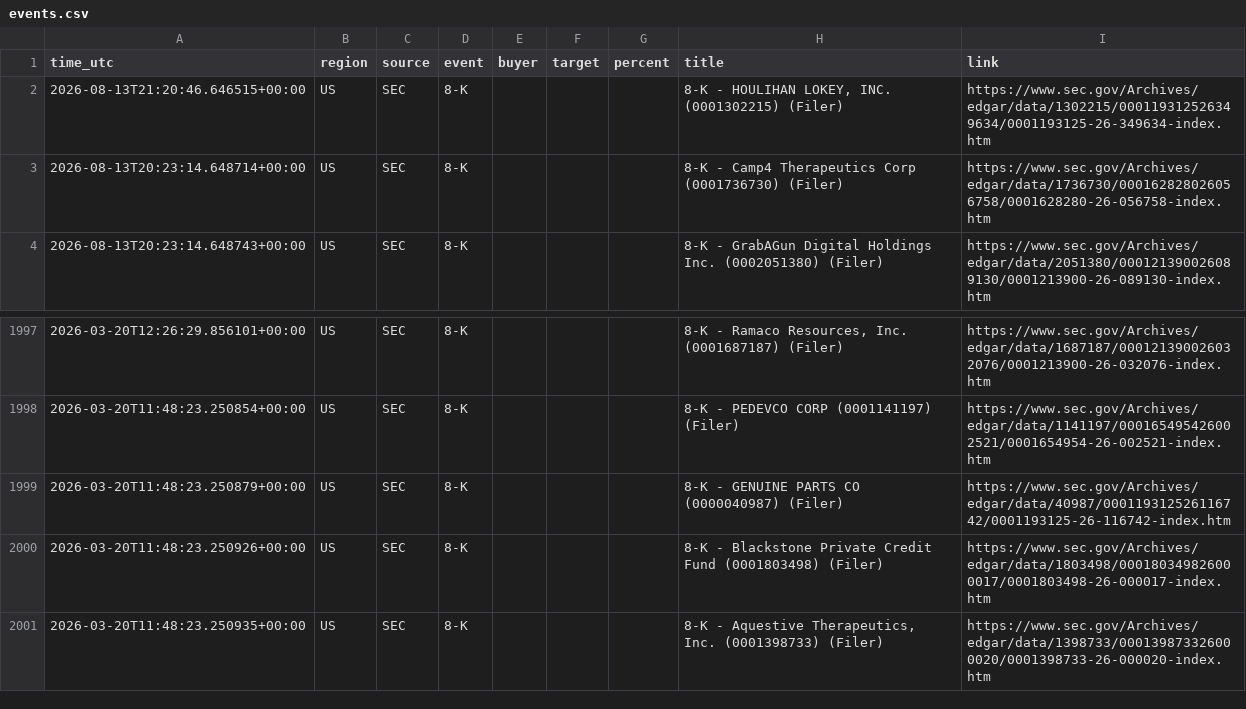
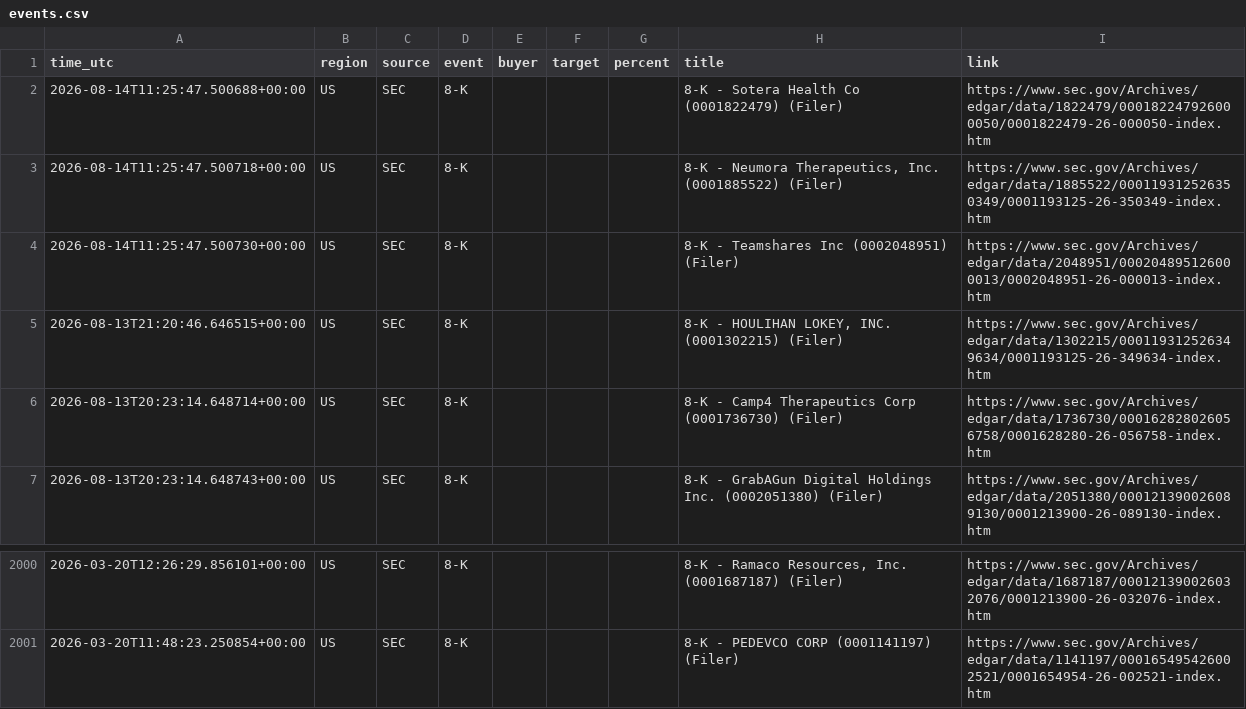
Before and after one commit to 495m5mghnv-arch/StakeWatch-, a CSV file: docs/events.csv, drawn as a sheet; only a part is shown, gaps mark what is left out.

Commit message:
Update SEC data

```diff
--- a/docs/events.csv
+++ b/docs/events.csv
@@ -1,2 +1,5 @@
 time_utc,region,source,event,buyer,target,percent,title,link
+2026-08-14T11:25:47.500688+00:00,US,SEC,8-K,,,,8-K - Sotera Health Co (0001822479) (Filer),https://www.sec.gov/Archives/edgar/data/1822479/000182247926000050/0001822479-26-000050-index.htm
+2026-08-14T11:25:47.500718+00:00,US,SEC,8-K,,,,"8-K - Neumora Therapeutics, Inc. (0001885522) (Filer)",https://www.sec.gov/Archives/edgar/data/1885522/000119312526350349/0001193125-26-350349-index.htm
+2026-08-14T11:25:47.500730+00:00,US,SEC,8-K,,,,8-K - Teamshares Inc (0002048951) (Filer),https://www.sec.gov/Archives/edgar/data/2048951/000204895126000013/0002048951-26-000013-index.htm
 2026-08-13T21:20:46.646515+00:00,US,SEC,8-K,,,,"8-K - HOULIHAN LOKEY, INC. (0001302215) (Filer)",https://www.sec.gov/Archives/edgar/data/1302215/000119312526349634/0001193125-26-349634-index.htm
@@ -1998,4 +2001 @@ time_utc,region,source,event,buyer,target,percent,title,link
 2026-03-20T11:48:23.250854+00:00,US,SEC,8-K,,,,8-K - PEDEVCO CORP (0001141197) (Filer),https://www.sec.gov/Archives/edgar/data/1141197/000165495426002521/0001654954-26-002521-index.htm
-2026-03-20T11:48:23.250879+00:00,US,SEC,8-K,,,,8-K - GENUINE PARTS CO (0000040987) (Filer),https://www.sec.gov/Archives/edgar/data/40987/000119312526116742/0001193125-26-116742-index.htm
-2026-03-20T11:48:23.250926+00:00,US,SEC,8-K,,,,8-K - Blackstone Private Credit Fund (0001803498) (Filer),https://www.sec.gov/Archives/edgar/data/1803498/000180349826000017/0001803498-26-000017-index.htm
-2026-03-20T11:48:23.250935+00:00,US,SEC,8-K,,,,"8-K - Aquestive Therapeutics, Inc. (0001398733) (Filer)",https://www.sec.gov/Archives/edgar/data/1398733/000139873326000020/0001398733-26-000020-index.htm
```
Also changed, not shown: events.csv, 3 other files.
